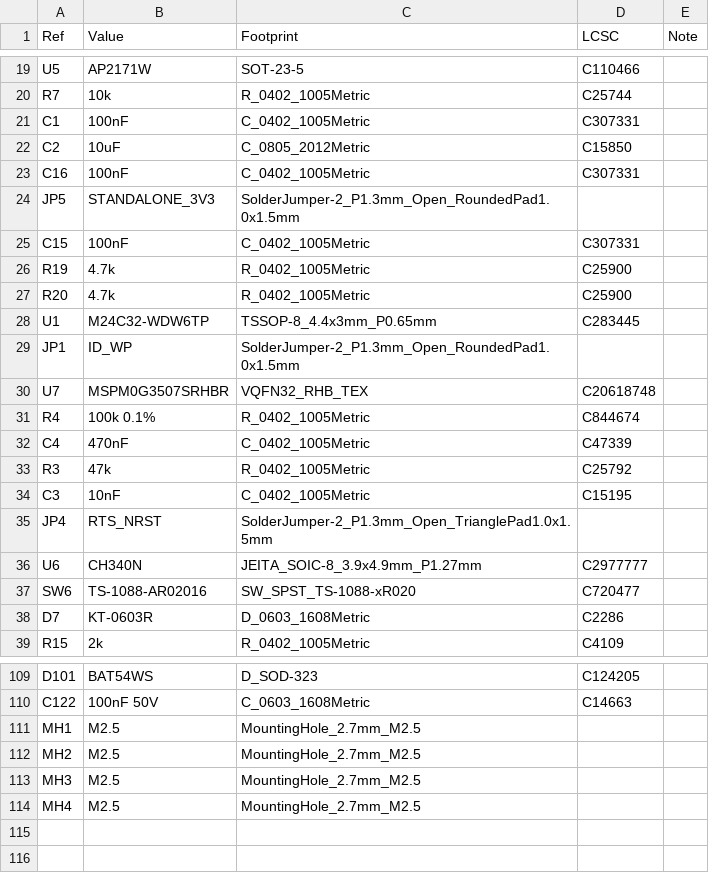
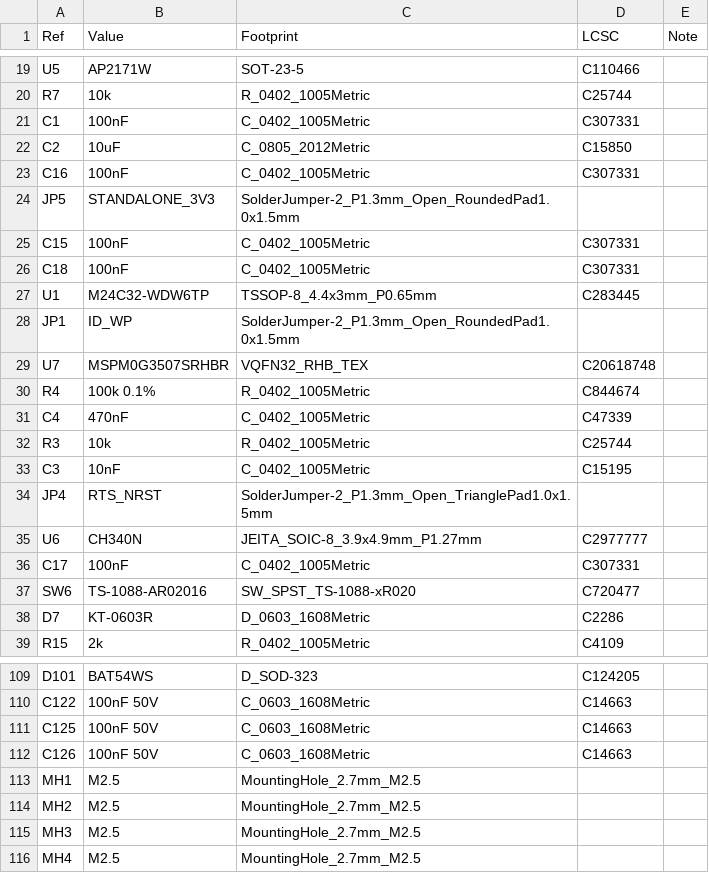
Before and after one commit to ckemere/LaserDriver, a CSV file: LaserHAT/StimHAT/bom_StimHAT.csv, drawn as a sheet; only a part is shown, gaps mark what is left out.

```diff
--- a/LaserHAT/StimHAT/bom_StimHAT.csv
+++ b/LaserHAT/StimHAT/bom_StimHAT.csv
@@ -25,4 +25,3 @@ JP5,STANDALONE_3V3,SolderJumper-2_P1.3mm_Open_RoundedPad1.0x1.5mm,,
 C15,100nF,C_0402_1005Metric,C307331,
-R19,4.7k,R_0402_1005Metric,C25900,
-R20,4.7k,R_0402_1005Metric,C25900,
+C18,100nF,C_0402_1005Metric,C307331,
 U1,M24C32-WDW6TP,TSSOP-8_4.4x3mm_P0.65mm,C283445,
@@ -32,3 +31,3 @@ R4,100k 0.1%,R_0402_1005Metric,C844674,
 C4,470nF,C_0402_1005Metric,C47339,
-R3,47k,R_0402_1005Metric,C25792,
+R3,10k,R_0402_1005Metric,C25744,
 C3,10nF,C_0402_1005Metric,C15195,
@@ -36,2 +35,3 @@ JP4,RTS_NRST,SolderJumper-2_P1.3mm_Open_TrianglePad1.0x1.5mm,,
 U6,CH340N,JEITA_SOIC-8_3.9x4.9mm_P1.27mm,C2977777,
+C17,100nF,C_0402_1005Metric,C307331,
 SW6,TS-1088-AR02016,SW_SPST_TS-1088-xR020,C720477,
@@ -110,2 +110,4 @@ D101,BAT54WS,D_SOD-323,C124205,
 C122,100nF 50V,C_0603_1608Metric,C14663,
+C125,100nF 50V,C_0603_1608Metric,C14663,
+C126,100nF 50V,C_0603_1608Metric,C14663,
 MH1,M2.5,MountingHole_2.7mm_M2.5,,
```
Also changed, not shown: LaserHAT/fab/StimHAT/StimHAT_bom.csv, LaserHAT/fab/StimHAT/StimHAT_cpl.csv, 21 other files.
